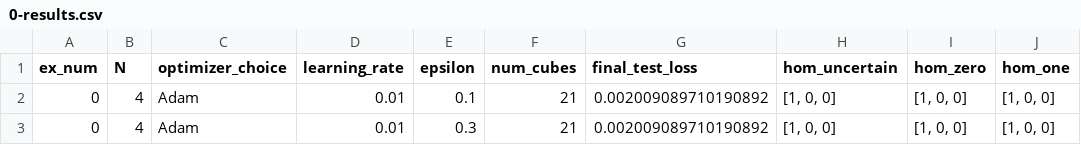
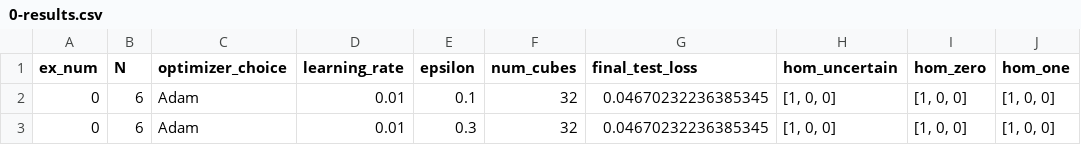
Before and after one commit to begelb/MLCD, a CSV file: output/results/system1/0-results.csv, drawn as a sheet; only a part is shown; the diff names each change by its address in the sheet, - before the commit and + after, or states it on an @@ line.

```diff
--- a/output/results/system1/0-results.csv
+++ b/output/results/system1/0-results.csv
-B2:B3 (N): 4
+B2:B3 (N): 6
-F2:F3 (num_cubes): 21
+F2:F3 (num_cubes): 32
-G2:G3 (final_test_loss): 0.002009089710190892
+G2:G3 (final_test_loss): 0.04670232236385345
```
Also changed, not shown: 35 other files.
